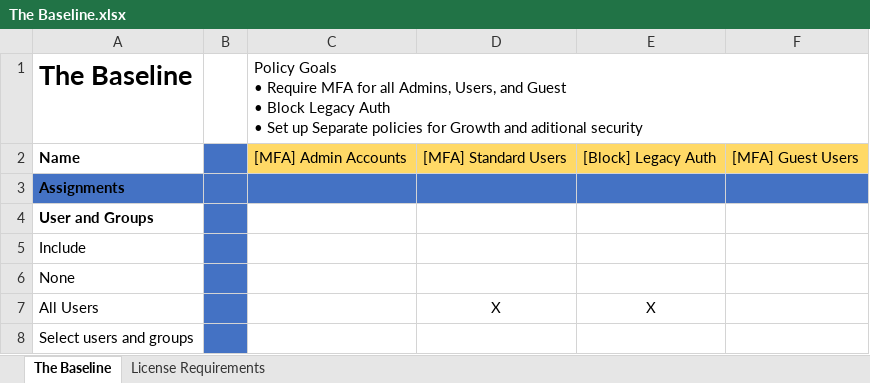
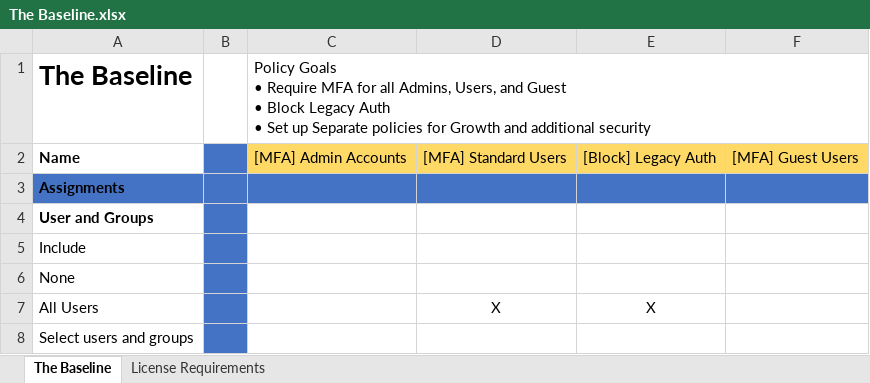
Before and after one commit to dougsbaker/Public-Toolbox, an Excel workbook: Resources/Conditional Access/The Baseline.xlsx, sheet The Baseline, drawn as a sheet; only a part is shown; values as stored, in another font and other column widths than the file's, no borders; conditional formats and table styles not drawn; the diff names each change by its address in the sheet, - before the commit and + after, or states it on an @@ line.

Commit message:
Deploy

```diff
--- a/Resources/Conditional Access/The Baseline.xlsx (sheet The Baseline)
+++ b/Resources/Conditional Access/The Baseline.xlsx (sheet The Baseline)
-C1: …Growth and aditional security
+C1: …Growth and additional security
```
